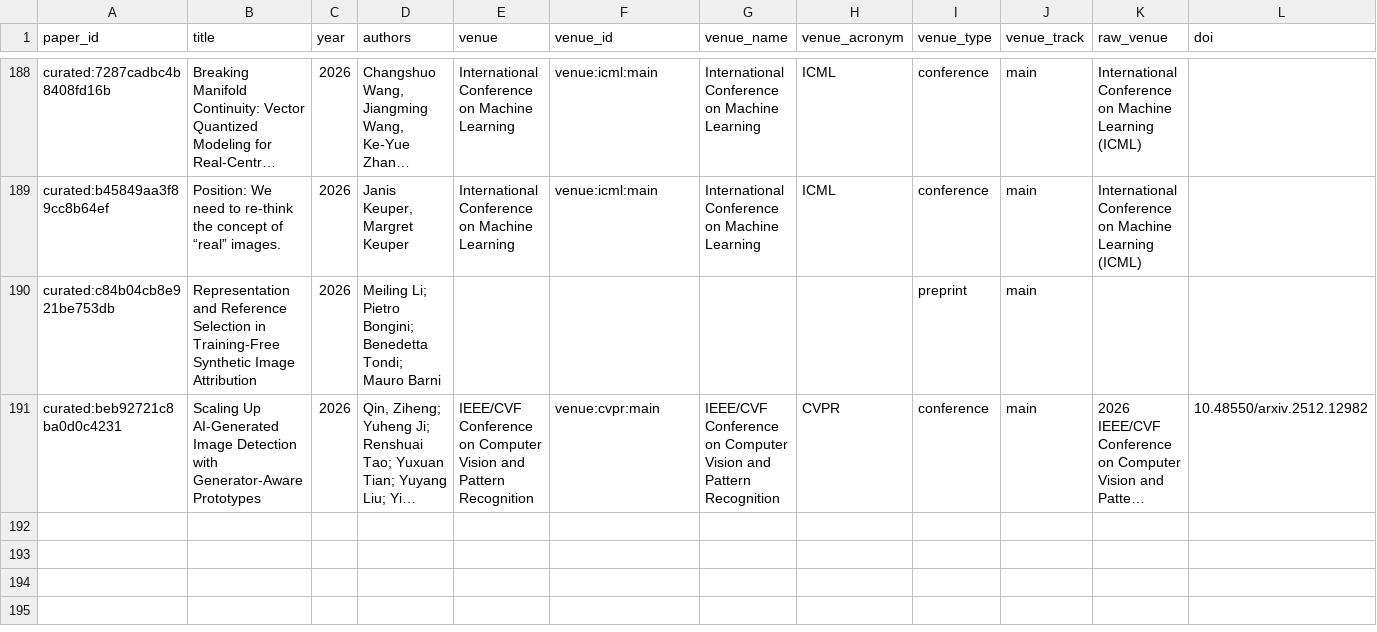
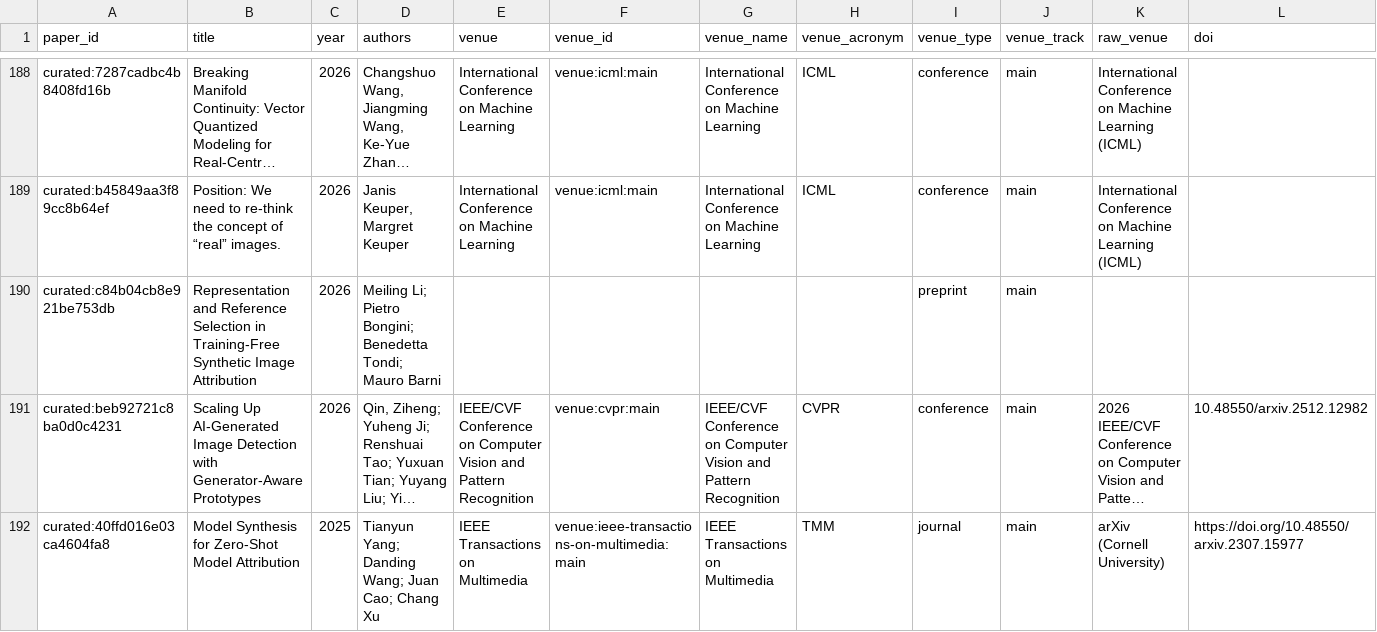
Before and after one commit to meiling-fdu/synthetic-image-research-map, a CSV file: data/curated/papers.csv, drawn as a sheet; only a part is shown, gaps mark what is left out; long unchanged cells end in …; rows hold the shown columns only; the diff names each change by its address in the sheet, - before the commit and + after, or states it on an @@ line.

```diff
--- a/data/curated/papers.csv
+++ b/data/curated/papers.csv
+row 192: curated:40ffd016e03ca4604fa8 | Model Synthesis for Zero-Shot Model Attribution | 2025 | Tianyun Yang; Danding Wang; Juan Cao; Chang Xu | IEEE Transactions on Multimedia | venue:ieee-transactions-on-multimedia:main | IEEE Transactions on Multimedia | TMM | journal | main | arXiv (Cornell University) | https://doi.org/10.48550/arxiv.2307.15977
```
Also changed, not shown: data/curated/institution_location_review.csv, data/curated/institution_locations.csv, 10 other files.
